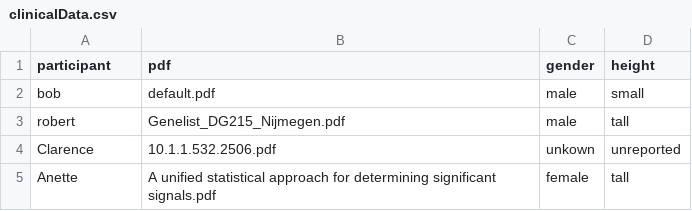
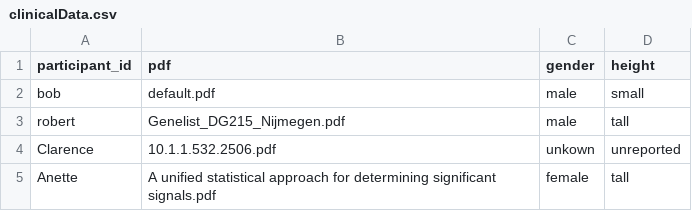
Before and after one commit to Ferlab-Ste-Justine/circare, a CSV file: input/clinicalData.csv, drawn as a sheet.

```diff
--- a/input/clinicalData.csv
+++ b/input/clinicalData.csv
@@ -1,2 +1,2 @@
-participant,pdf,gender,height
+participant_id,pdf,gender,height
 bob,default.pdf,male,small
```
Also changed, not shown: 3 other files.
